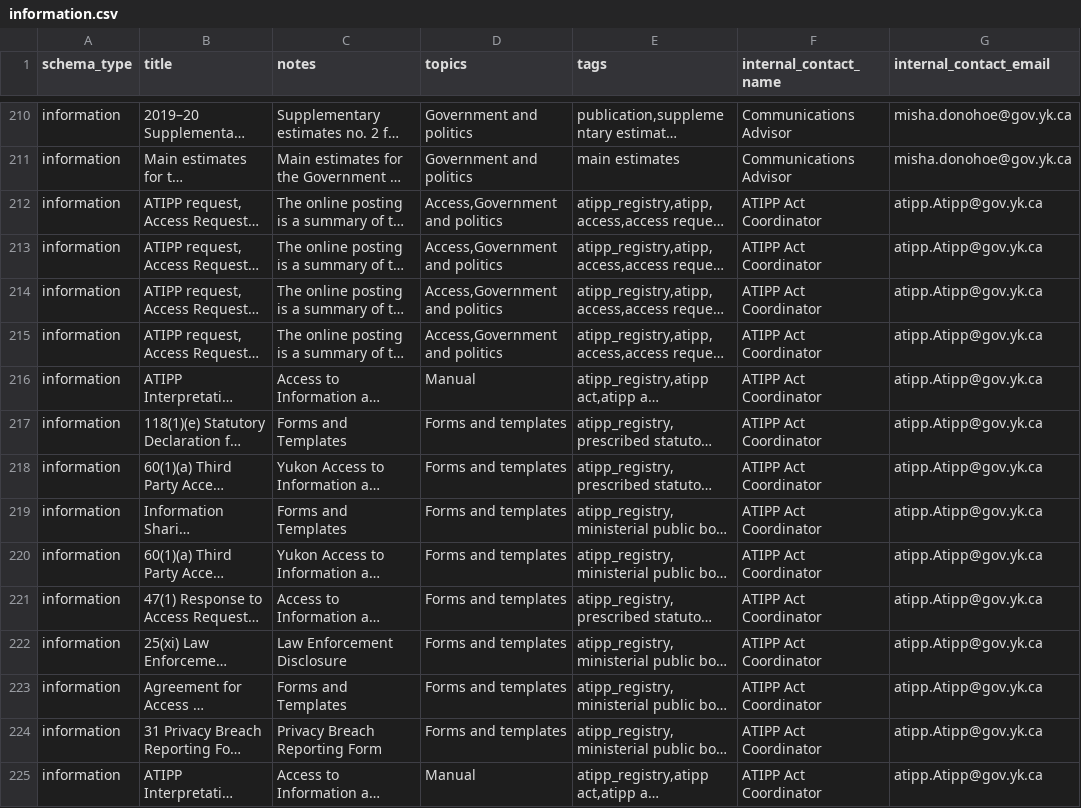
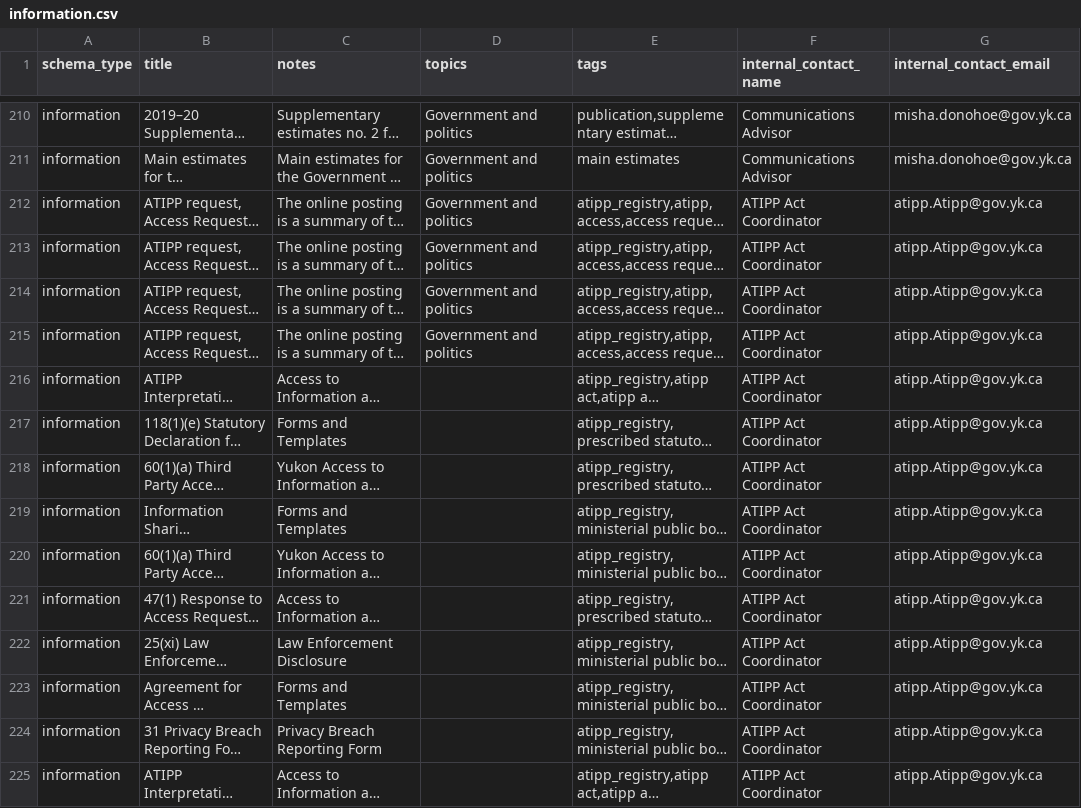
Before and after one commit to ytgov/dkan-to-ckan-csv-migration-r, a CSV file: output/information.csv, drawn as a sheet; only a part is shown, gaps mark what is left out; long unchanged cells end in …; the diff covers the shown part only; the diff names each change by its address in the sheet, - before the commit and + after, or states it on an @@ line.

Commit message:
Remove superfluous topics earlier in the process so that they aren't included in dataset exports.

```diff
--- a/output/information.csv
+++ b/output/information.csv
-D212:D215 (topics): Access,Government and politics
+D212:D215 (topics): Government and politics
-D216 (topics): Manual
+D216 (topics): (empty)
-D217:D224 (topics): Forms and templates
+D217:D224 (topics): (empty)
-D225 (topics): Manual
+D225 (topics): (empty)
```
Also changed, not shown: 126 edited cells elsewhere in this file, 1 other file.
